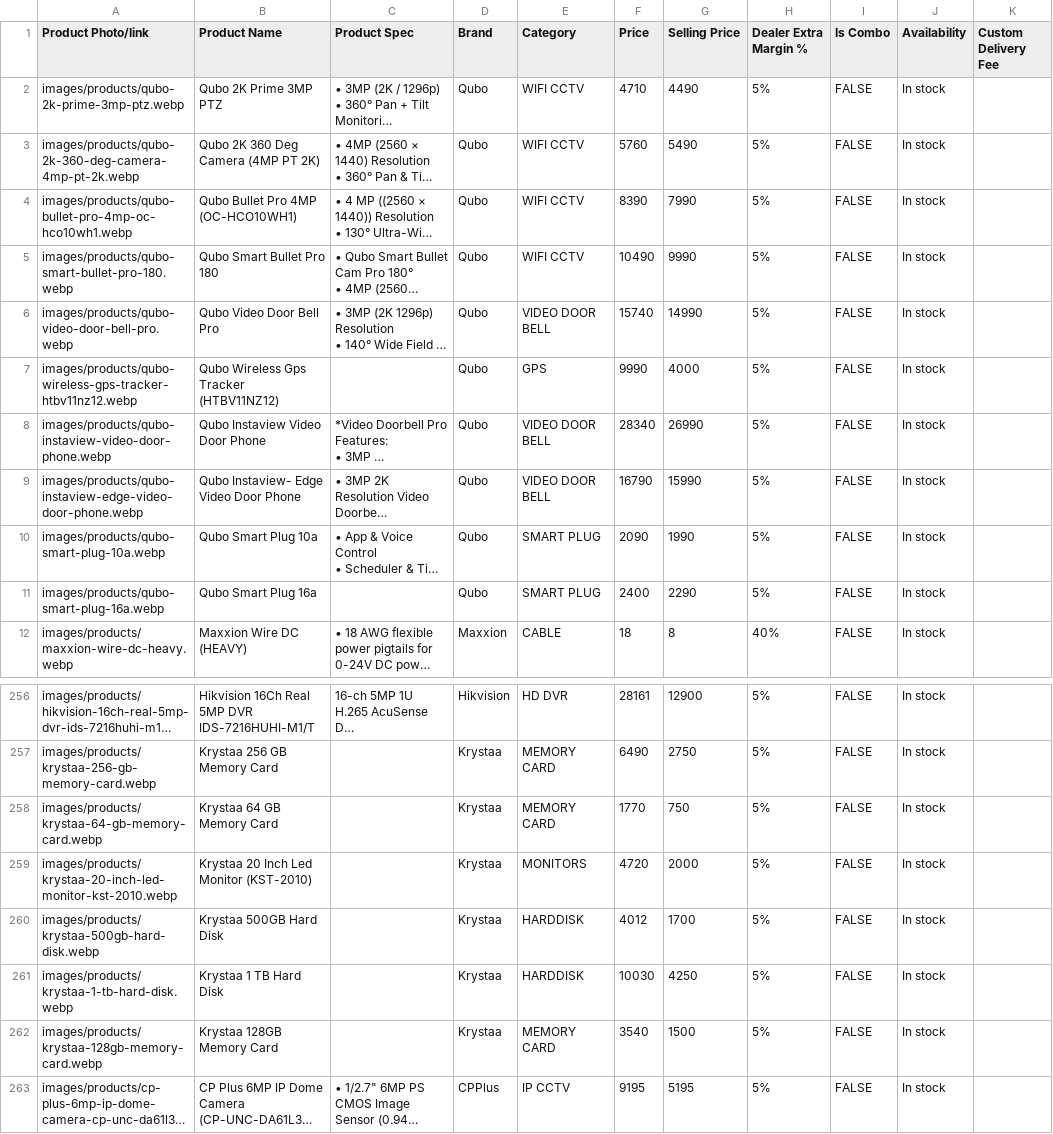
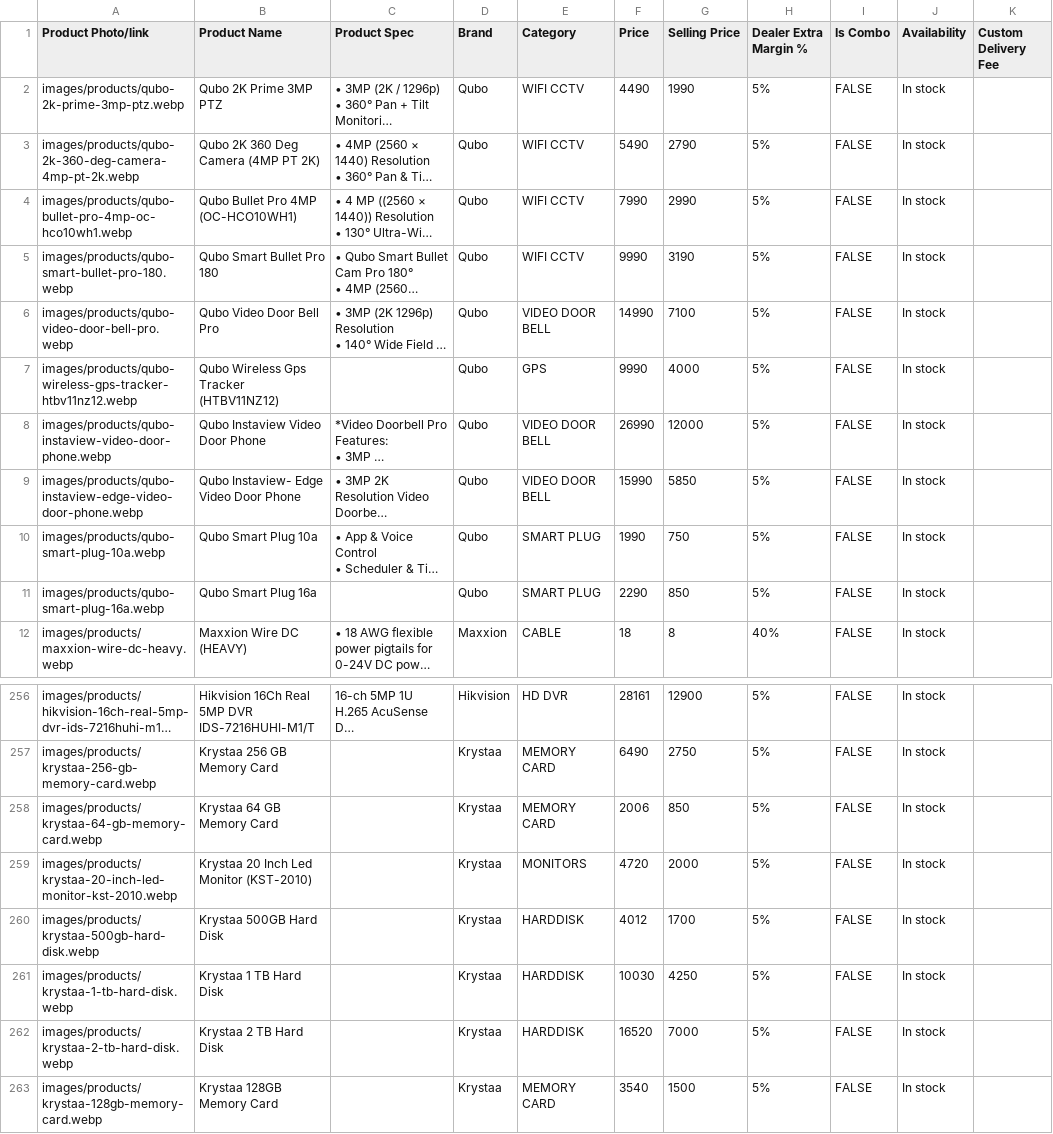
Before and after one commit to akinfotechtn/ecom, a CSV file: public/data/ak_products_catalog_updated.csv, drawn as a sheet; only a part is shown, gaps mark what is left out; the shorter side is filled out with more unchanged rows; long unchanged cells end in …; the diff names each change by its address in the sheet, - before the commit and + after, or states it on an @@ line.

```diff
--- a/public/data/ak_products_catalog_updated.csv
+++ b/public/data/ak_products_catalog_updated.csv
-F2 (Price): 4710
+F2 (Price): 4490
-G2 (Selling Price): 4490
+G2 (Selling Price): 1990
-F3 (Price): 5760
+F3 (Price): 5490
-G3 (Selling Price): 5490
+G3 (Selling Price): 2790
-F4 (Price): 8390
+F4 (Price): 7990
-G4 (Selling Price): 7990
+G4 (Selling Price): 2990
-F5 (Price): 10490
+F5 (Price): 9990
-G5 (Selling Price): 9990
+G5 (Selling Price): 3190
-F6 (Price): 15740
+F6 (Price): 14990
-G6 (Selling Price): 14990
+G6 (Selling Price): 7100
-F8 (Price): 28340
+F8 (Price): 26990
-G8 (Selling Price): 26990
+G8 (Selling Price): 12000
-F9 (Price): 16790
+F9 (Price): 15990
-G9 (Selling Price): 15990
+G9 (Selling Price): 5850
-F10 (Price): 2090
+F10 (Price): 1990
-G10 (Selling Price): 1990
+G10 (Selling Price): 750
-F11 (Price): 2400
+F11 (Price): 2290
-G11 (Selling Price): 2290
+G11 (Selling Price): 850
-F258 (Price): 1770
+F258 (Price): 2006
-G258 (Selling Price): 750
+G258 (Selling Price): 850
+row 262: images/products/krystaa-2-tb-hard-disk.webp | Krystaa 2 TB Hard Disk |  | Krystaa | HARDDISK | 16520 | 7000 | 5% | FALSE | In stock
```
Also changed, not shown: 23 other files.
